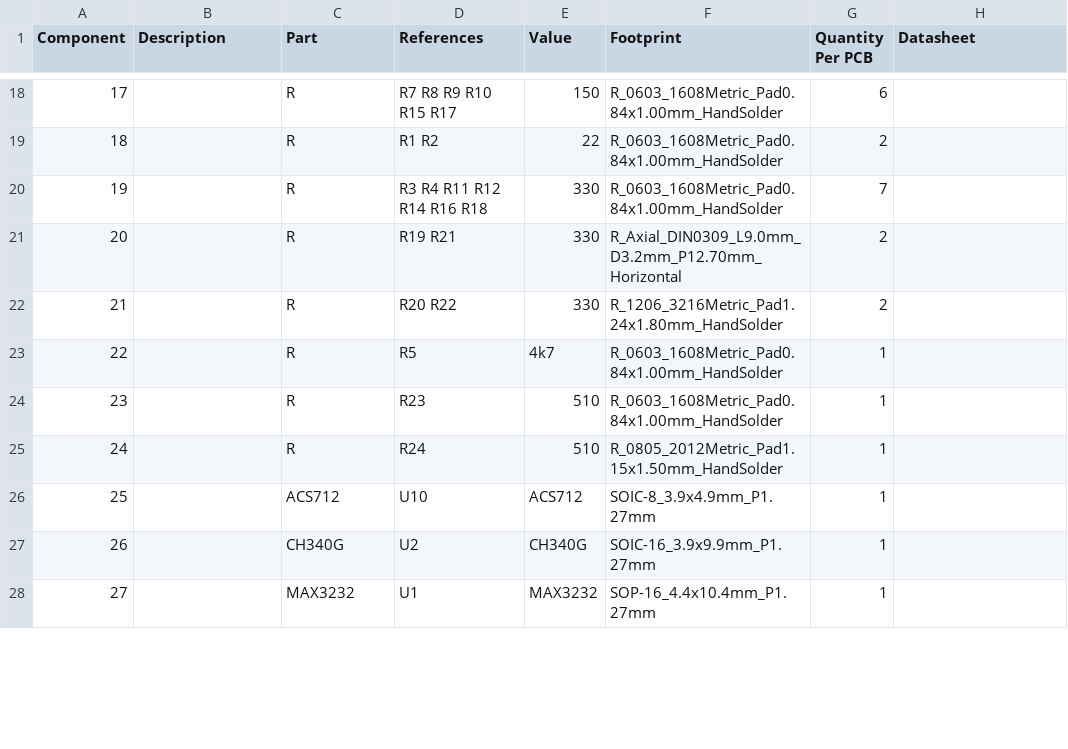
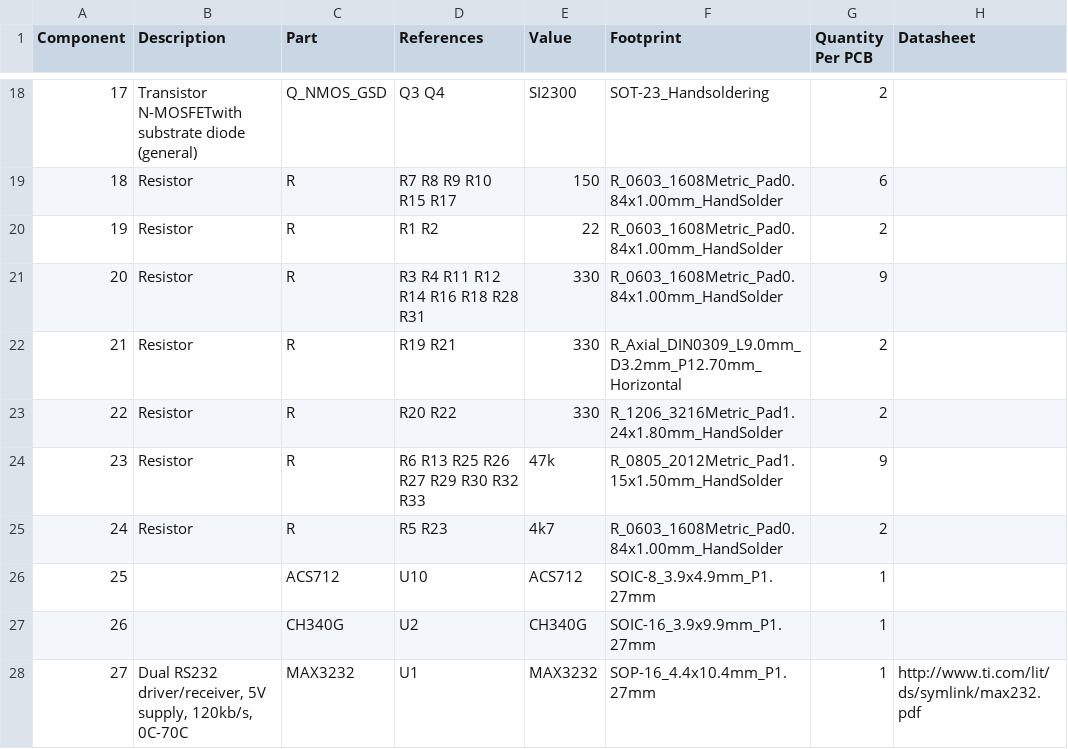
Before and after one commit to eddyem/STM8_samples, a CSV file: 220controlled_socket/kicad/socketBOM.csv, drawn as a sheet; only a part is shown, gaps mark what is left out; the diff covers the shown part only.

```diff
--- a/220controlled_socket/kicad/socketBOM.csv
+++ b/220controlled_socket/kicad/socketBOM.csv
@@ -18,11 +18,11 @@ Component,Description,Part,References,Value,Footprint,Quantity Per PCB,Datasheet
-17,,R,R7 R8 R9 R10 R15 R17,150,R_0603_1608Metric_Pad0.84x1.00mm_HandSolder,6,
-18,,R,R1 R2,22,R_0603_1608Metric_Pad0.84x1.00mm_HandSolder,2,
-19,,R,R3 R4 R11 R12 R14 R16 R18,330,R_0603_1608Metric_Pad0.84x1.00mm_HandSolder,7,
-20,,R,R19 R21,330,R_Axial_DIN0309_L9.0mm_D3.2mm_P12.70mm_Horizontal,2,
-21,,R,R20 R22,330,R_1206_3216Metric_Pad1.24x1.80mm_HandSolder,2,
-22,,R,R5,4k7,R_0603_1608Metric_Pad0.84x1.00mm_HandSolder,1,
-23,,R,R23,510,R_0603_1608Metric_Pad0.84x1.00mm_HandSolder,1,
-24,,R,R24,510,R_0805_2012Metric_Pad1.15x1.50mm_HandSolder,1,
+17,Transistor N-MOSFETwith substrate diode (general),Q_NMOS_GSD,Q3 Q4,SI2300,SOT-23_Handsoldering,2,
+18,Resistor,R,R7 R8 R9 R10 R15 R17,150,R_0603_1608Metric_Pad0.84x1.00mm_HandSolder,6,
+19,Resistor,R,R1 R2,22,R_0603_1608Metric_Pad0.84x1.00mm_HandSolder,2,
+20,Resistor,R,R3 R4 R11 R12 R14 R16 R18 R28 R31,330,R_0603_1608Metric_Pad0.84x1.00mm_HandSolder,9,
+21,Resistor,R,R19 R21,330,R_Axial_DIN0309_L9.0mm_D3.2mm_P12.70mm_Horizontal,2,
+22,Resistor,R,R20 R22,330,R_1206_3216Metric_Pad1.24x1.80mm_HandSolder,2,
+23,Resistor,R,R6 R13 R25 R26 R27 R29 R30 R32 R33,47k,R_0805_2012Metric_Pad1.15x1.50mm_HandSolder,9,
+24,Resistor,R,R5 R23,4k7,R_0603_1608Metric_Pad0.84x1.00mm_HandSolder,2,
 25,,ACS712,U10,ACS712,SOIC-8_3.9x4.9mm_P1.27mm,1,
 26,,CH340G,U2,CH340G,SOIC-16_3.9x9.9mm_P1.27mm,1,
-27,,MAX3232,U1,MAX3232,SOP-16_4.4x10.4mm_P1.27mm,1,
+27,"Dual RS232 driver/receiver, 5V supply, 120kb/s, 0C-70C",MAX3232,U1,MAX3232,SOP-16_4.4x10.4mm_P1.27mm,1,http://www.ti.com/lit/ds/symlink/max232.pdf
```
Also changed, not shown: 66 edited cells elsewhere in this file, 12 other files.
